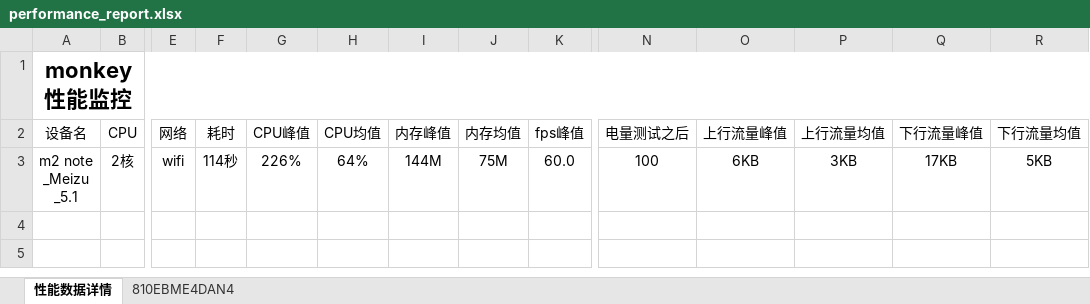
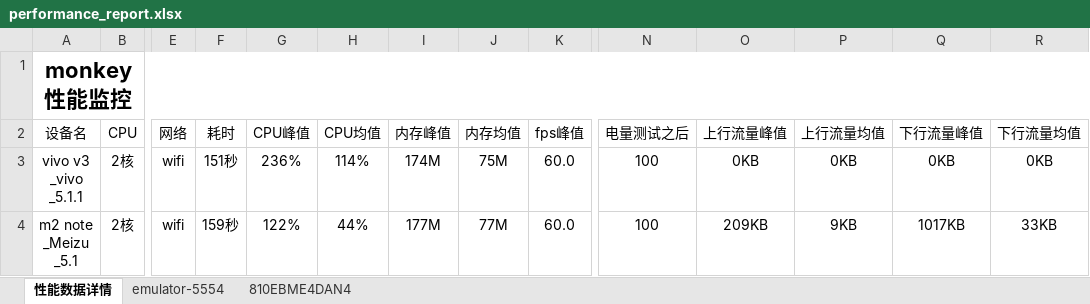
Before and after one commit to Hanlen520/monkey_test, an Excel workbook: performance_report.xlsx, sheet 性能数据详情, drawn as a sheet; only a part is shown, gaps mark what is left out; values as stored, in another font and other column widths than the file's, no borders; addresses are those after the commit; rows hold the shown columns only; ↵ is a line break in a cell; the diff names each change by its address in the sheet, - before the commit and + after, or states it on an @@ line.

```diff
--- a/performance_report.xlsx (sheet 性能数据详情)
+++ b/performance_report.xlsx (sheet 性能数据详情)
+sheet tab: emulator-5554
+row 3: vivo v3 ↵ _vivo ↵ _5.1.1 | 2核 | wifi | 151秒 | 236% | 114% | 174M | 75M | 60.0 | 100 | 0KB | 0KB | 0KB | 0KB
-F4 (耗时): 114秒
+F4 (耗时): 159秒
-G4 (CPU峰值): 226%
+G4 (CPU峰值): 122%
-H4 (CPU均值): 64%
+H4 (CPU均值): 44%
-I4 (内存峰值): 144M
+I4 (内存峰值): 177M
-J4 (内存均值): 75M
+J4 (内存均值): 77M
-O4 (上行流量峰值): 6KB
+O4 (上行流量峰值): 209KB
-P4 (上行流量均值): 3KB
+P4 (上行流量均值): 9KB
-Q4 (下行流量峰值): 17KB
+Q4 (下行流量峰值): 1017KB
-R4 (下行流量均值): 5KB
+R4 (下行流量均值): 33KB
```
Also changed, not shown: sheet 810EBME4DAN4, charts or pictures, 4 other files.
